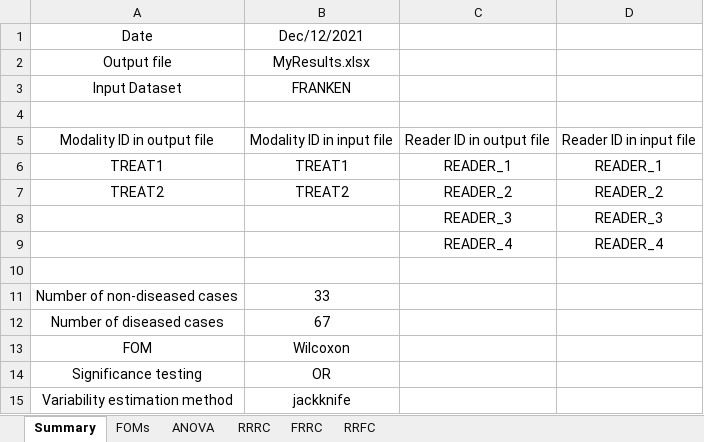
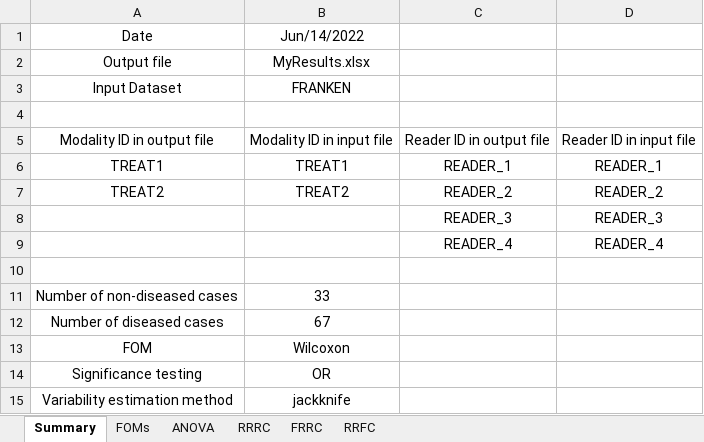
Before and after one commit to dpc10ster/RJafrocQuickStart, an Excel workbook: R/quick-start/MyResults.xlsx, sheet Summary, drawn as a sheet; values as stored, in another font and other column widths than the file's, no borders; the diff names each change by its address in the sheet, - before the commit and + after, or states it on an @@ line.

```diff
--- a/R/quick-start/MyResults.xlsx (sheet Summary)
+++ b/R/quick-start/MyResults.xlsx (sheet Summary)
-B1: Dec/12/2021
+B1: Jun/14/2022
```
Also changed, not shown: 11 other files.
